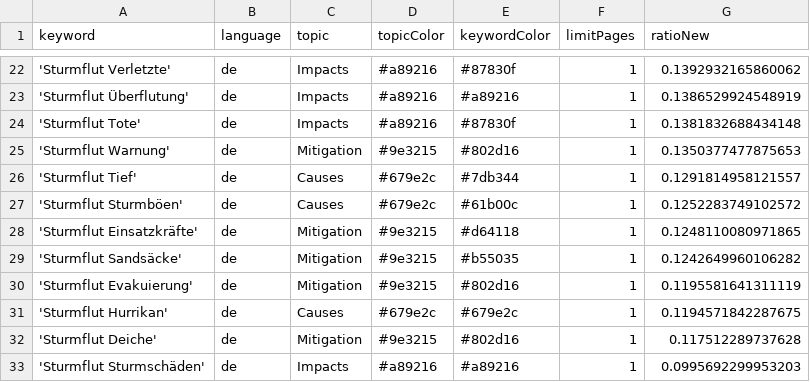
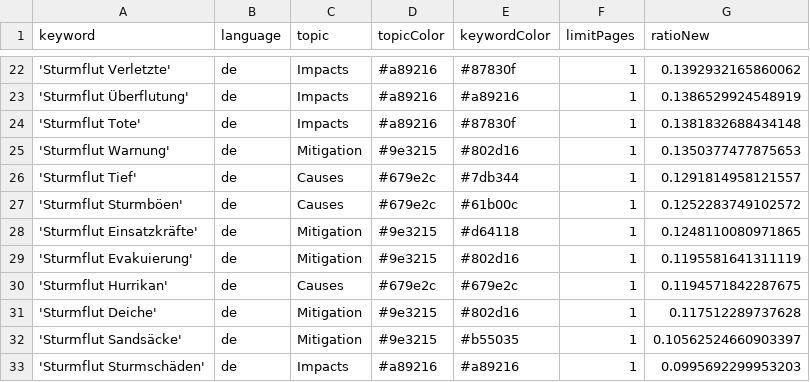
Before and after one commit to MomoMusic/winterIsComing2, a CSV file: keywords.csv, drawn as a sheet; only a part is shown, gaps mark what is left out.

Commit message:
Commit from GitHub Actions (harvest:0.0)

```diff
--- a/keywords.csv
+++ b/keywords.csv
@@ -28,3 +28,2 @@ keyword,language,topic,topicColor,keywordColor,limitPages,ratioNew
 'Sturmflut Einsatzkräfte',de,Mitigation,#9e3215,#d64118,1,0.1248110080971865
-'Sturmflut Sandsäcke',de,Mitigation,#9e3215,#b55035,1,0.1242649960106282
 'Sturmflut Evakuierung',de,Mitigation,#9e3215,#802d16,1,0.1195581641311119
@@ -32,2 +31,3 @@ keyword,language,topic,topicColor,keywordColor,limitPages,ratioNew
 'Sturmflut Deiche',de,Mitigation,#9e3215,#802d16,1,0.117512289737628
+'Sturmflut Sandsäcke',de,Mitigation,#9e3215,#b55035,1,0.10562524660903397
 'Sturmflut Sturmschäden',de,Impacts,#a89216,#a89216,1,0.0995692299953203
```
